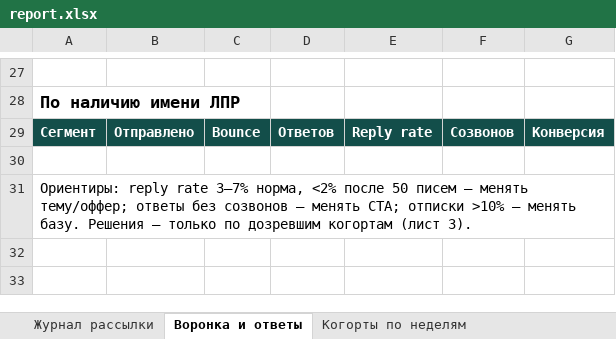
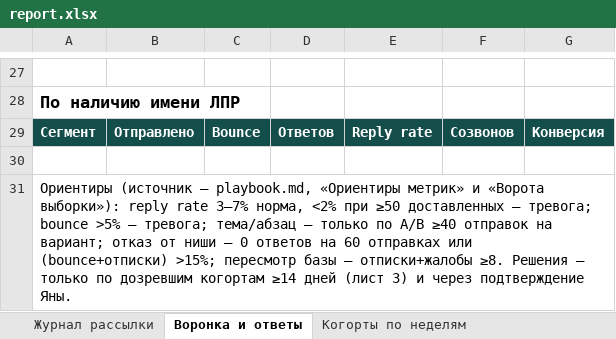
Before and after one commit to CaptPluton/testing-repositity, an Excel workbook: sales-agent/report/report.xlsx, sheet Воронка и ответы, drawn as a sheet; only a part is shown, gaps mark what is left out; values as stored, in another font and other column widths than the file's, no borders; the diff names each change by its address in the sheet, - before the commit and + after, or states it on an @@ line.

```diff
--- a/sales-agent/report/report.xlsx (sheet Воронка и ответы)
+++ b/sales-agent/report/report.xlsx (sheet Воронка и ответы)
-A31: Ориентиры: reply rate 3–7% норма, <2% после 50 писем — менять тему/оффер; ответы без созвонов — менять CTA; отписки >10% — менять базу. Решения — только по дозревшим когортам (лист 3).
+A31: Ориентиры (источник — playbook.md, «Ориентиры метрик» и «Ворота выборки»): reply rate 3–7% норма, <2% при ≥50 доставленных — тревога; bounce >5% — тревога; тема/абзац — только по A/B ≥40 отправок на вариант; отказ от ниши — 0 ответов на 60 отправках или (bounce+отписки) >15%; пересмотр базы — отписки+жалобы ≥8. Решения — только по дозревшим когортам ≥14 дней (лист 3) и через подтверждение Яны.
```
Also changed, not shown: sheet Эксперименты и решения, sheet Журнал рассылки, sheet Оперативная активность, 11 other files.
